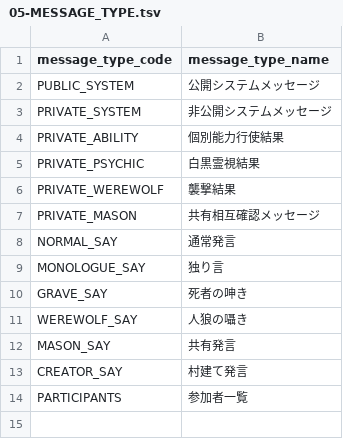
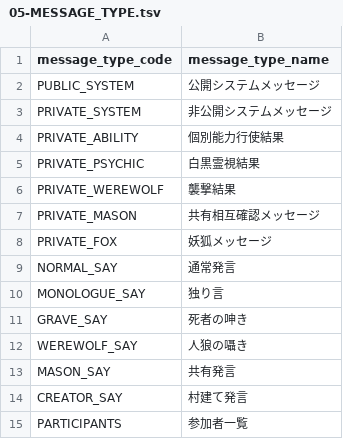
Before and after one commit to h-orito/lastwolf-api, a TSV file: dbflute_lastwolfdb/playsql/data/common/tsv/UTF-8/05-MESSAGE_TYPE.tsv, drawn as a sheet.

```diff
--- a/dbflute_lastwolfdb/playsql/data/common/tsv/UTF-8/05-MESSAGE_TYPE.tsv
+++ b/dbflute_lastwolfdb/playsql/data/common/tsv/UTF-8/05-MESSAGE_TYPE.tsv
@@ -7,2 +7,3 @@ PRIVATE_WEREWOLF	襲撃結果
 PRIVATE_MASON	共有相互確認メッセージ
+PRIVATE_FOX	妖狐メッセージ
 NORMAL_SAY	通常発言
```
Also changed, not shown: dbflute_lastwolfdb/playsql/data/common/tsv/UTF-8/04-SKILL.tsv, 58 other files.
